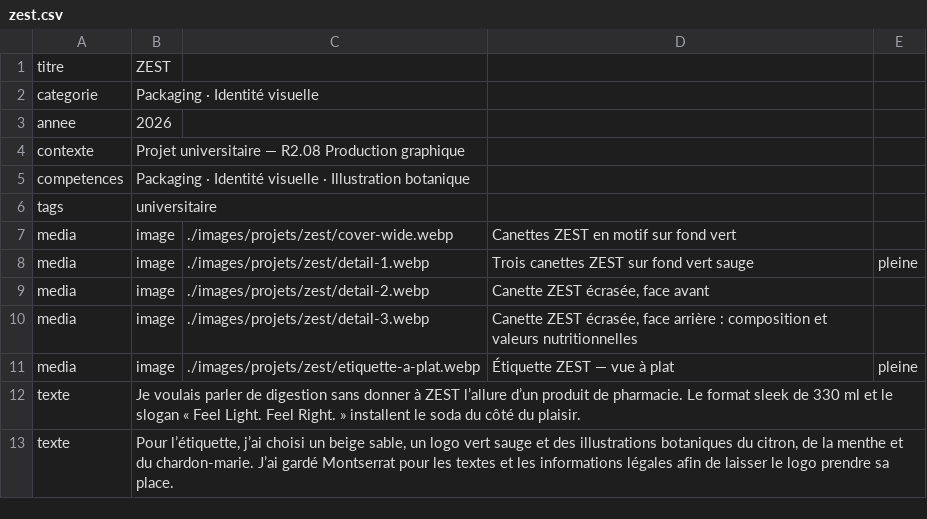
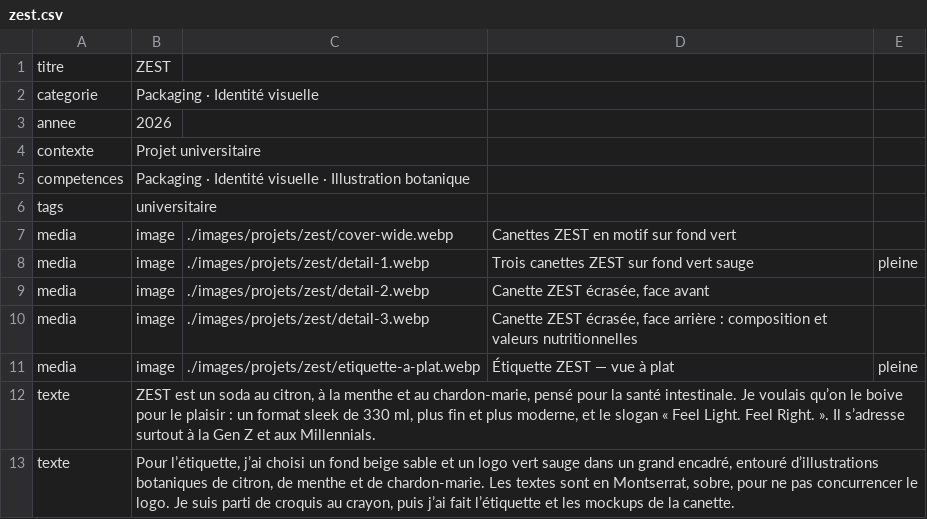
Before and after one commit to antonkergourlay/portfolio-anton-kergourlay, a CSV file: data/projets/zest.csv, drawn as a sheet.

```diff
--- a/data/projets/zest.csv
+++ b/data/projets/zest.csv
@@ -3,3 +3,3 @@ categorie;Packaging · Identité visuelle
 annee;2026
-contexte;Projet universitaire — R2.08 Production graphique
+contexte;Projet universitaire
 competences;Packaging · Identité visuelle · Illustration botanique
@@ -11,3 +11,3 @@ media;image;./images/projets/zest/detail-3.webp;Canette ZEST écrasée, face arr
 media;image;./images/projets/zest/etiquette-a-plat.webp;Étiquette ZEST — vue à plat;pleine
-texte;Je voulais parler de digestion sans donner à ZEST l’allure d’un produit de pharmacie. Le format sleek de 330 ml et le slogan « Feel Light. Feel Right. » installent le soda du côté du plaisir.
-texte;Pour l’étiquette, j’ai choisi un beige sable, un logo vert sauge et des illustrations botaniques du citron, de la menthe et du chardon-marie. J’ai gardé Montserrat pour les textes et les informations légales afin de laisser le logo prendre sa place.
+texte;ZEST est un soda au citron, à la menthe et au chardon-marie, pensé pour la santé intestinale. Je voulais qu’on le boive pour le plaisir : un format sleek de 330 ml, plus fin et plus moderne, et le slogan « Feel Light. Feel Right. ». Il s’adresse surtout à la Gen Z et aux Millennials.
+texte;Pour l’étiquette, j’ai choisi un fond beige sable et un logo vert sauge dans un grand encadré, entouré d’illustrations botaniques de citron, de menthe et de chardon-marie. Les textes sont en Montserrat, sobre, pour ne pas concurrencer le logo. Je suis parti de croquis au crayon, puis j’ai fait l’étiquette et les mockups de la canette.
```
Also changed, not shown: data/projets/flyer-trail-croix.csv, data/projets/magazine-urasawa.csv, 7 other files.
